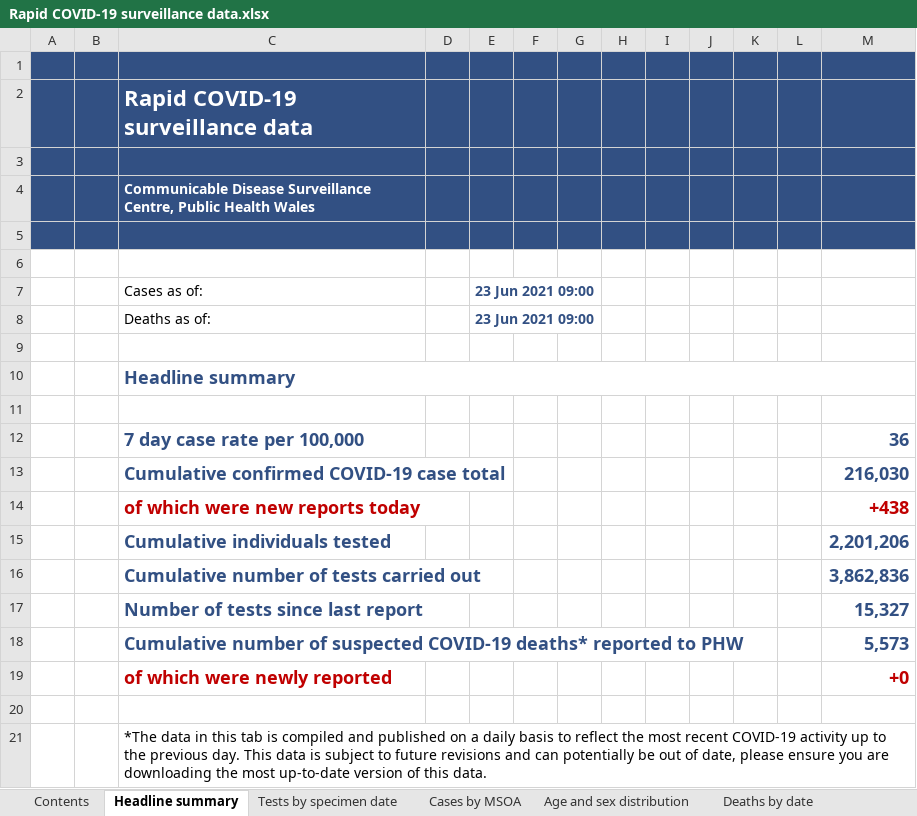
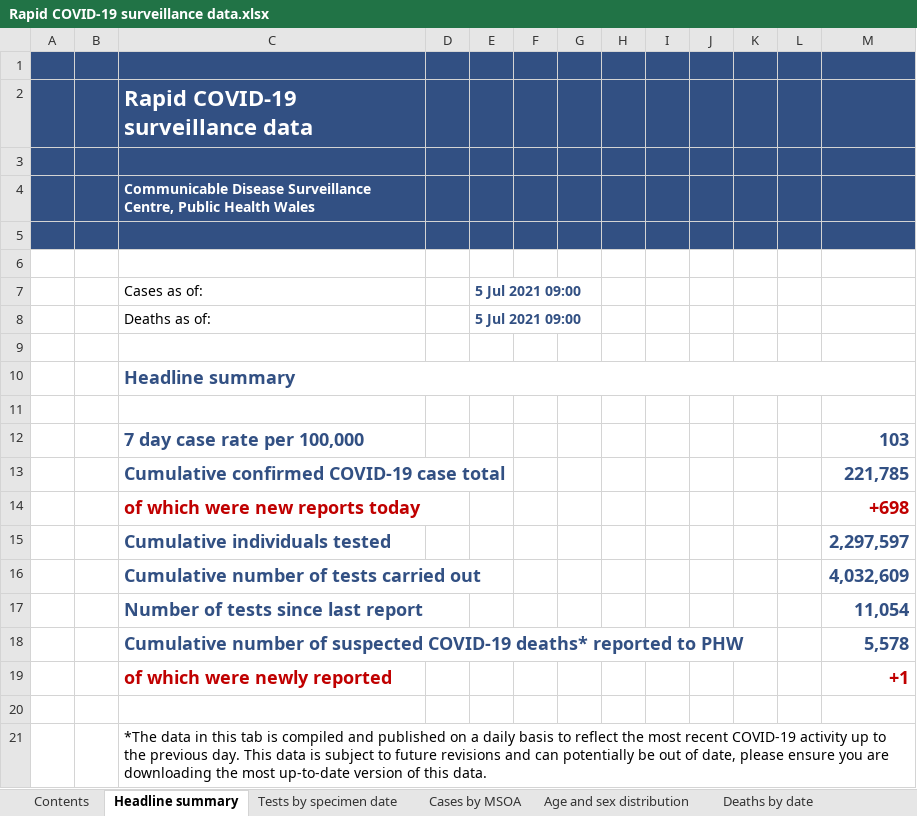
Before and after one commit to beta-decay/beta-decay.github.io, an Excel workbook: covid_n_wales/Rapid COVID-19 surveillance data.xlsx, sheet Headline summary, drawn as a sheet; values as stored, in another font and other column widths than the file's, no borders; charts and pictures not drawn; the diff names each change by its address in the sheet, - before the commit and + after, or states it on an @@ line.

```diff
--- a/covid_n_wales/Rapid COVID-19 surveillance data.xlsx (sheet Headline summary)
+++ b/covid_n_wales/Rapid COVID-19 surveillance data.xlsx (sheet Headline summary)
-E7:E8: 23 Jun 2021 09:00
+E7:E8: 5 Jul 2021 09:00
-M12: 36
+M12: 103
-M13: 216,030
+M13: 221,785
-M14: +438
+M14: +698
-M15: 2,201,206
+M15: 2,297,597
-M16: 3,862,836
+M16: 4,032,609
-M17: 15,327
+M17: 11,054
-M18: 5,573
+M18: 5,578
-M19: +0
+M19: +1
```
Also changed, not shown: sheet Tests by specimen date, sheet Cases by MSOA, sheet Total tests authorised, sheet Age and sex distribution, sheet Deaths by date, sheet Deaths by LHB, 1 more sheet, charts or pictures, 10 other files.
